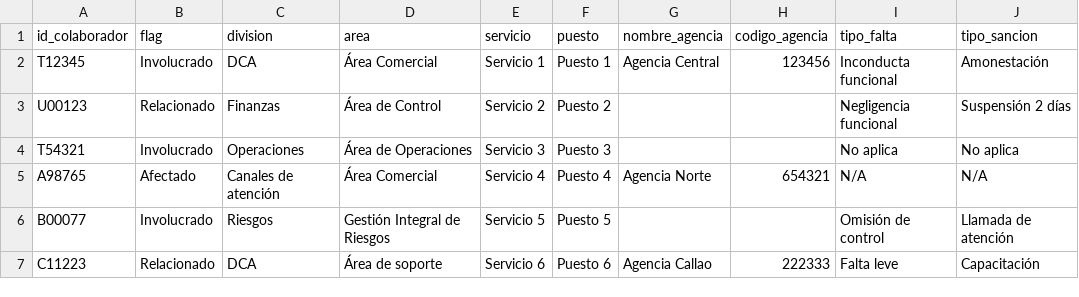
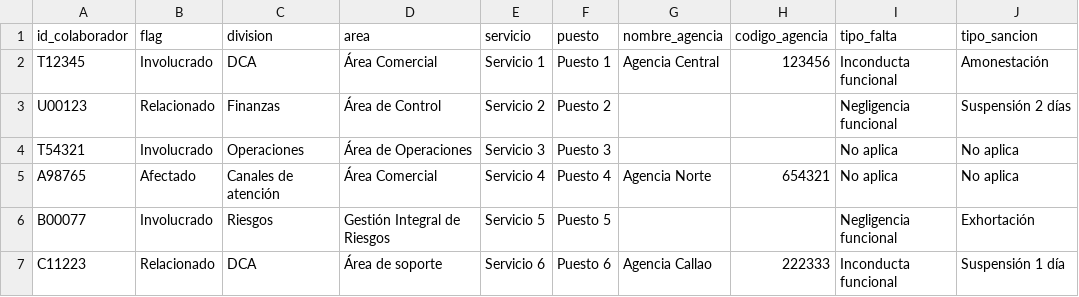
Before and after one commit to PillB/Formulario_investigacion, a CSV file: colaboradores_masivos.csv, drawn as a sheet.

Commit message:
Align collaborator faults and sanctions with catalogs

```diff
--- a/colaboradores_masivos.csv
+++ b/colaboradores_masivos.csv
@@ -4,4 +4,4 @@ U00123,Relacionado,Finanzas,Área de Control,Servicio 2,Puesto 2,,,Negligencia f
 T54321,Involucrado,Operaciones,Área de Operaciones,Servicio 3,Puesto 3,,,No aplica,No aplica
-A98765,Afectado,Canales de atención,Área Comercial,Servicio 4,Puesto 4,Agencia Norte,654321,N/A,N/A
-B00077,Involucrado,Riesgos,Gestión Integral de Riesgos,Servicio 5,Puesto 5,,,Omisión de control,Llamada de atención
-C11223,Relacionado,DCA,Área de soporte,Servicio 6,Puesto 6,Agencia Callao,222333,Falta leve,Capacitación
+A98765,Afectado,Canales de atención,Área Comercial,Servicio 4,Puesto 4,Agencia Norte,654321,No aplica,No aplica
+B00077,Involucrado,Riesgos,Gestión Integral de Riesgos,Servicio 5,Puesto 5,,,Negligencia funcional,Exhortación
+C11223,Relacionado,DCA,Área de soporte,Servicio 6,Puesto 6,Agencia Callao,222333,Inconducta funcional,Suspensión 1 día
```
